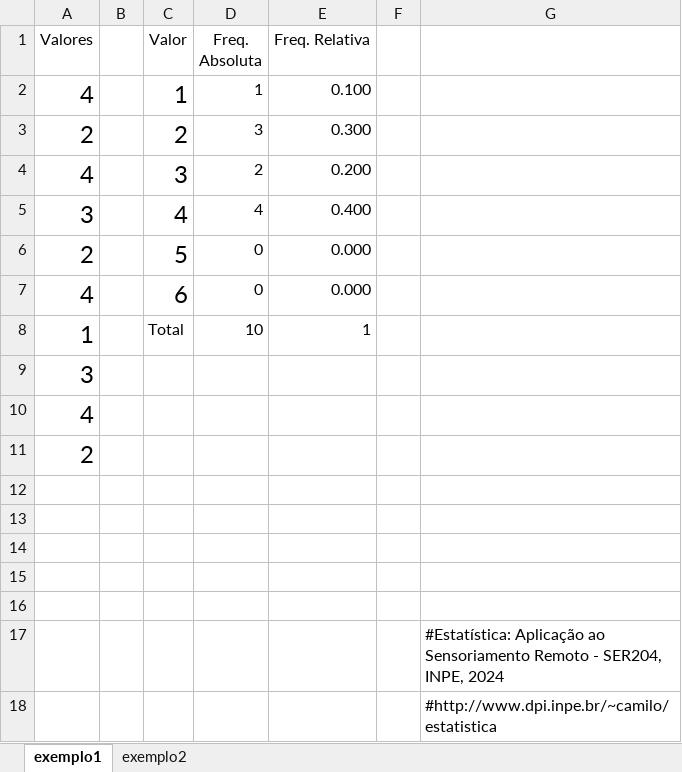
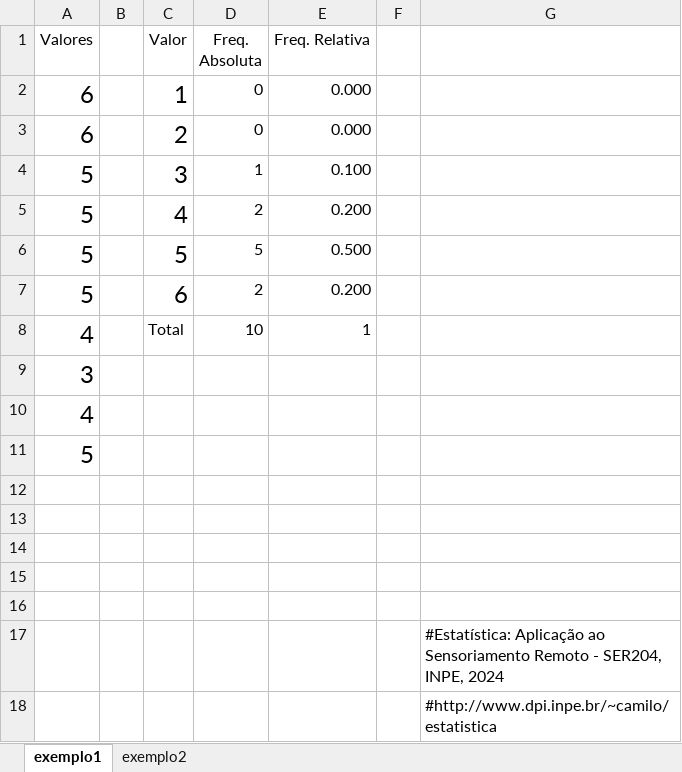
Before and after one commit to CDRenno/Estatistica, an Excel workbook: xls/revisao_probabilidade.xlsx, sheet exemplo1, drawn as a sheet; values as stored, in another font and other column widths than the file's, no borders; charts and pictures not drawn; removed rows and columns are numbered as before the commit, all else as after; the diff names each change by its address in the sheet, - before the commit and + after, or states it on an @@ line.

```diff
--- a/xls/revisao_probabilidade.xlsx (sheet exemplo1)
+++ b/xls/revisao_probabilidade.xlsx (sheet exemplo1)
-row 2: 4 |  | 1 | 1 | 0.100
-row 3: 2 |  | 2 | 3 | 0.300
-row 4: 4 |  | 3 | 2 | 0.200
-row 5: 3 |  | 4 | 4 | 0.400
-A2 (Valores): 2
+A2 (Valores): 6
-C2 (Valor): 5
+C2 (Valor): 1
-A3 (Valores): 4
+A3 (Valores): 6
-C3 (Valor): 6
+C3 (Valor): 2
+row 4: 5 |  | 3 | 1 | 0.100
+row 5: 5 |  | 4 | 2 | 0.200
+row 6: 5 |  | 5 | 5 | 0.500
+row 7: 5 |  | 6 | 2 | 0.200
-A8 (Valores): 1
+A8 (Valores): 4
-A11 (Valores): 2
+A11 (Valores): 5
```
Also changed, not shown: sheet exemplo2, formulas that keep their value, charts or pictures, xls/ANOVA.xlsx, xls/Amostragem2.xlsx, 14 other files.
